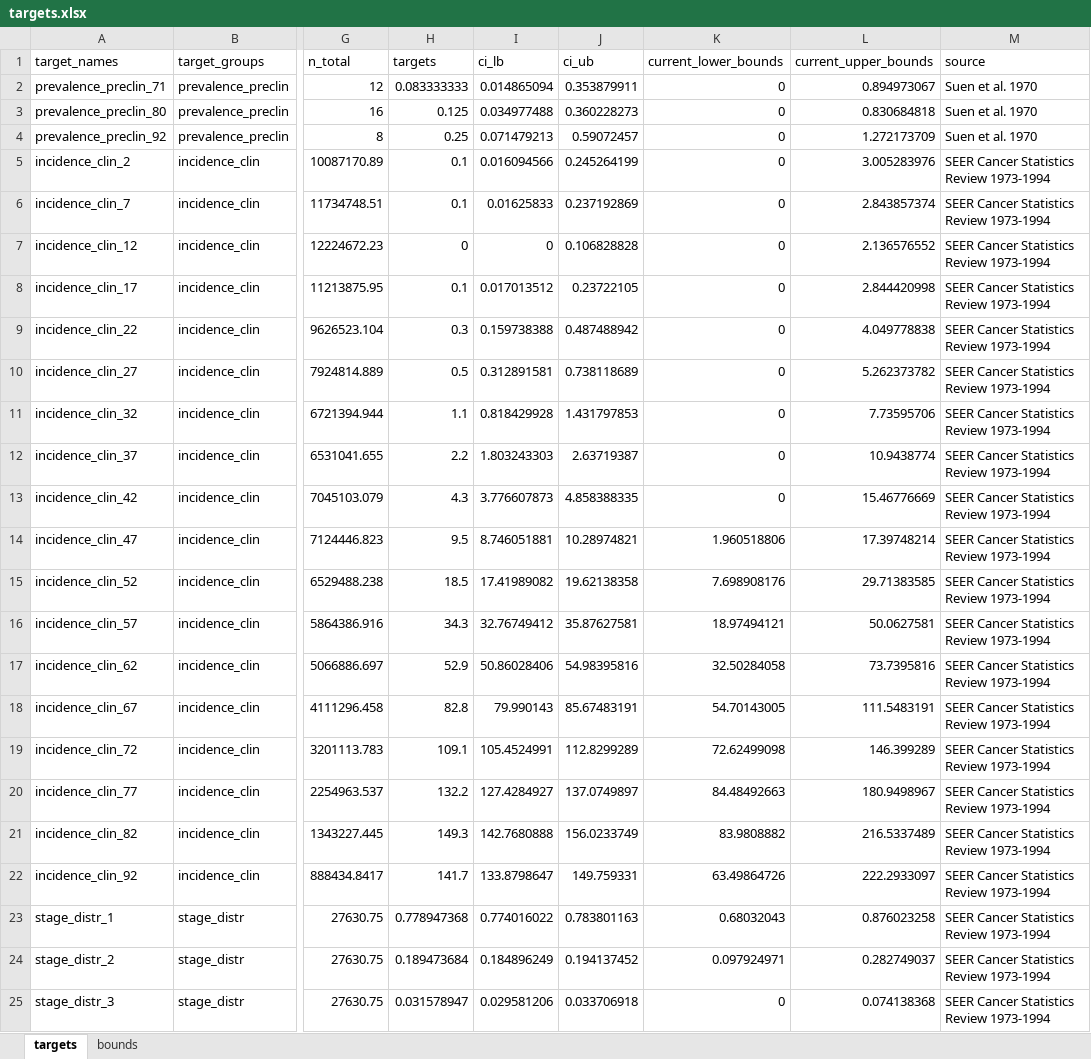
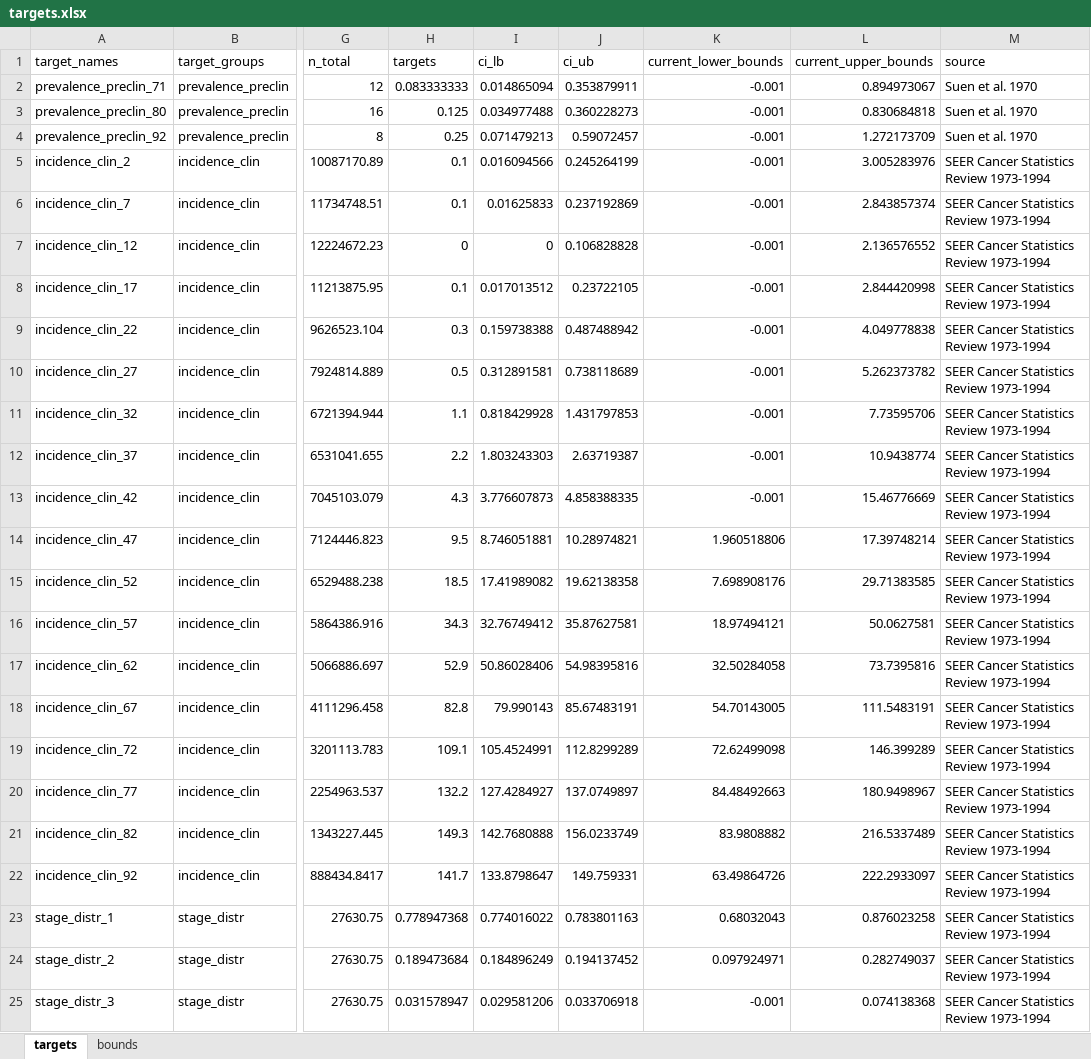
Before and after one commit to sjpi22/tutorial_cancer_modeling_des, an Excel workbook: data/bladder/targets.xlsx, sheet targets, drawn as a sheet; only a part is shown, gaps mark what is left out; values as stored, in another font and other column widths than the file's, no borders; the diff names each change by its address in the sheet, - before the commit and + after, or states it on an @@ line.

Commit message:
Try negative starting bounds for IMABC to account for strictly greater than zero condition

```diff
--- a/data/bladder/targets.xlsx (sheet targets)
+++ b/data/bladder/targets.xlsx (sheet targets)
-K2:K13 (current_lower_bounds): 0
+K2:K13 (current_lower_bounds): -0.001
-K25 (current_lower_bounds): 0
+K25 (current_lower_bounds): -0.001
```
Also changed, not shown: formulas that keep their value, 1 other file.
